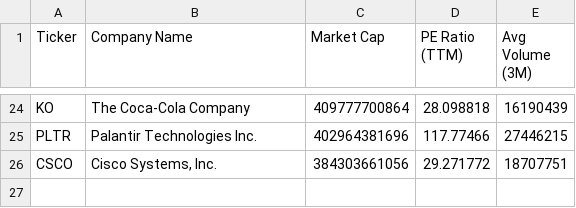
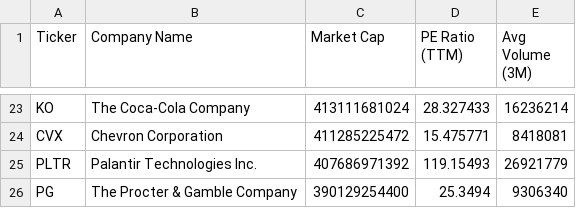
Before and after one commit to NK-Mikey/Stock-Market-Dashboard, a CSV file: data/fundamentals.csv, drawn as a sheet; only a part is shown, gaps mark what is left out; removed rows and columns are numbered as before the commit, all else as after; the diff covers the shown part only; the diff names each change by its address in the sheet, - before the commit and + after, or states it on an @@ line.

```diff
--- a/data/fundamentals.csv
+++ b/data/fundamentals.csv
-C23 (Market Cap): 409777700864
+C23 (Market Cap): 413111681024
-D23 (PE Ratio (TTM)): 28.098818
+D23 (PE Ratio (TTM)): 28.327433
-E23 (Avg Volume (3M)): 16190439
+E23 (Avg Volume (3M)): 16236214
+row 24: CVX | Chevron Corporation | 411285225472 | 15.475771 | 8418081
-C25 (Market Cap): 402964381696
+C25 (Market Cap): 407686971392
-D25 (PE Ratio (TTM)): 117.77466
+D25 (PE Ratio (TTM)): 119.15493
-E25 (Avg Volume (3M)): 27446215
+E25 (Avg Volume (3M)): 26921779
-row 26: CSCO | Cisco Systems, Inc. | 384303661056 | 29.271772 | 18707751
+row 26: PG | The Procter & Gamble Company | 390129254400 | 25.3494 | 9306340
```
Also changed, not shown: 2 added rows, 3 removed rows and 57 edited cells elsewhere in this file, data/dim_stock.csv, 1 other file.
